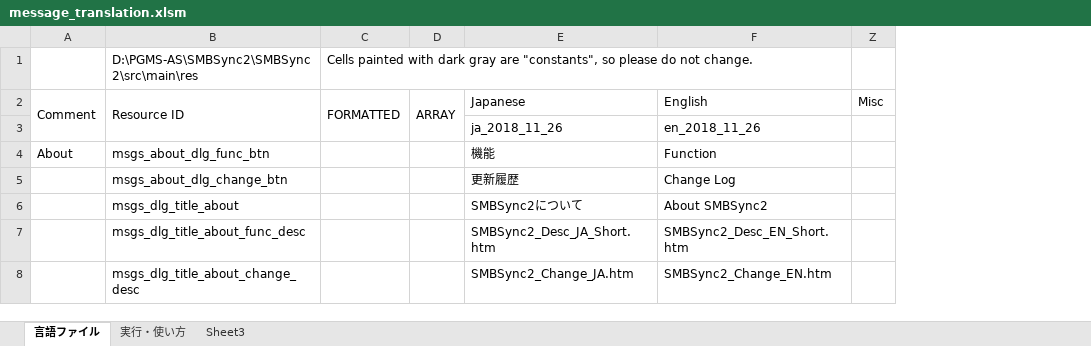
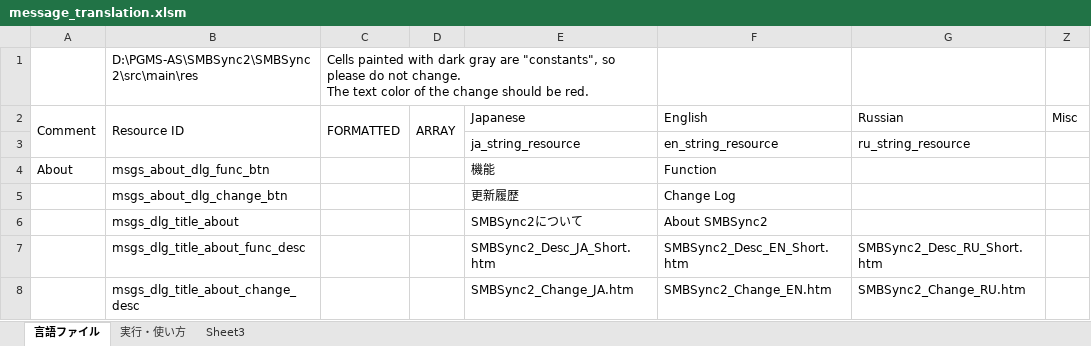
Before and after one commit to Sentaroh/SMBSync2, an Excel workbook: message_translation.xlsm, sheet 言語ファイル, drawn as a sheet; only a part is shown; values as stored, in another font and other column widths than the file's, no cell formats; charts and pictures not drawn; removed rows and columns are numbered as before the commit, all else as after; ↵ is a line break in a cell; the diff names each change by its address in the sheet, - before the commit and + after, or states it on an @@ line.

Commit message:
Prepare for Russian translation.

```diff
--- a/message_translation.xlsm (sheet 言語ファイル)
+++ b/message_translation.xlsm (sheet 言語ファイル)
@@ column G unhidden, row 2: Russian; rows 7-8: SMBSync2_Desc_RU_Short.htm | SMBSync2_Change_RU.htm @@
-C1: …not change.
+C1: …not change. ↵ The text color of the change should be red.
+C1:E1 merged
-row 3:  |  |  |  | ja_2018_11_26 | en_2018_11_26
+row 3:  |  |  |  | ja_string_resource | en_string_resource | ru_string_resource
```
Also changed, not shown: cell formats, charts or pictures.
